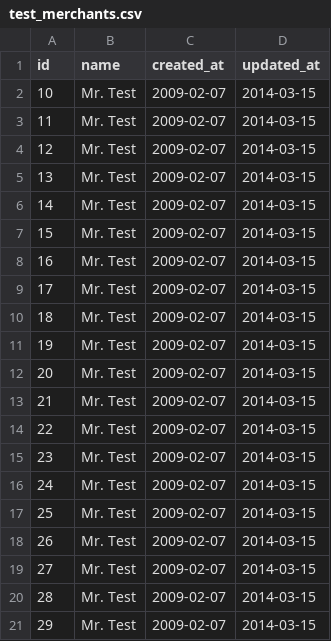
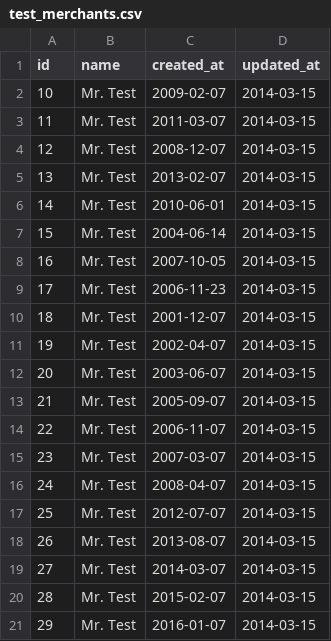
Before and after one commit to rdavid1099/black_thursday, a CSV file: data/test_merchants.csv, drawn as a sheet.

```diff
--- a/data/test_merchants.csv
+++ b/data/test_merchants.csv
@@ -2,20 +2,20 @@ id,name,created_at,updated_at
 10,Mr. Test,2009-02-07,2014-03-15
-11,Mr. Test,2009-02-07,2014-03-15
-12,Mr. Test,2009-02-07,2014-03-15
-13,Mr. Test,2009-02-07,2014-03-15
-14,Mr. Test,2009-02-07,2014-03-15
-15,Mr. Test,2009-02-07,2014-03-15
-16,Mr. Test,2009-02-07,2014-03-15
-17,Mr. Test,2009-02-07,2014-03-15
-18,Mr. Test,2009-02-07,2014-03-15
-19,Mr. Test,2009-02-07,2014-03-15
-20,Mr. Test,2009-02-07,2014-03-15
-21,Mr. Test,2009-02-07,2014-03-15
-22,Mr. Test,2009-02-07,2014-03-15
-23,Mr. Test,2009-02-07,2014-03-15
-24,Mr. Test,2009-02-07,2014-03-15
-25,Mr. Test,2009-02-07,2014-03-15
-26,Mr. Test,2009-02-07,2014-03-15
-27,Mr. Test,2009-02-07,2014-03-15
-28,Mr. Test,2009-02-07,2014-03-15
-29,Mr. Test,2009-02-07,2014-03-15
+11,Mr. Test,2011-03-07,2014-03-15
+12,Mr. Test,2008-12-07,2014-03-15
+13,Mr. Test,2013-02-07,2014-03-15
+14,Mr. Test,2010-06-01,2014-03-15
+15,Mr. Test,2004-06-14,2014-03-15
+16,Mr. Test,2007-10-05,2014-03-15
+17,Mr. Test,2006-11-23,2014-03-15
+18,Mr. Test,2001-12-07,2014-03-15
+19,Mr. Test,2002-04-07,2014-03-15
+20,Mr. Test,2003-06-07,2014-03-15
+21,Mr. Test,2005-09-07,2014-03-15
+22,Mr. Test,2006-11-07,2014-03-15
+23,Mr. Test,2007-03-07,2014-03-15
+24,Mr. Test,2008-04-07,2014-03-15
+25,Mr. Test,2012-07-07,2014-03-15
+26,Mr. Test,2013-08-07,2014-03-15
+27,Mr. Test,2014-03-07,2014-03-15
+28,Mr. Test,2015-02-07,2014-03-15
+29,Mr. Test,2016-01-07,2014-03-15
```
Also changed, not shown: data/test_transactions.csv, 4 other files.
